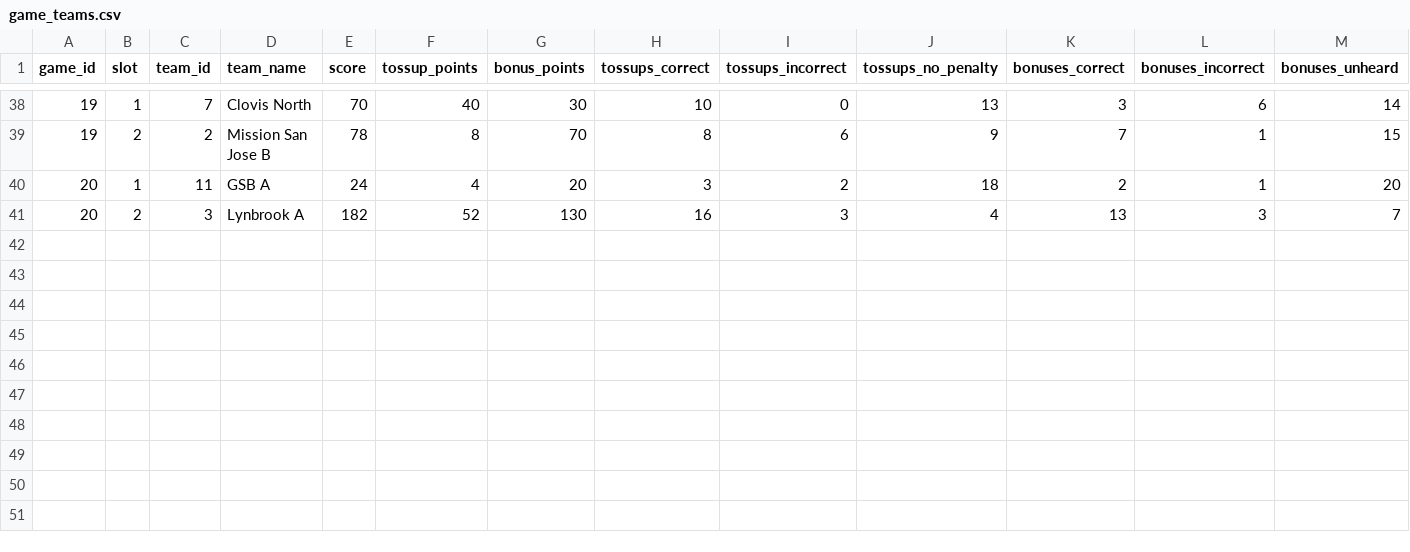
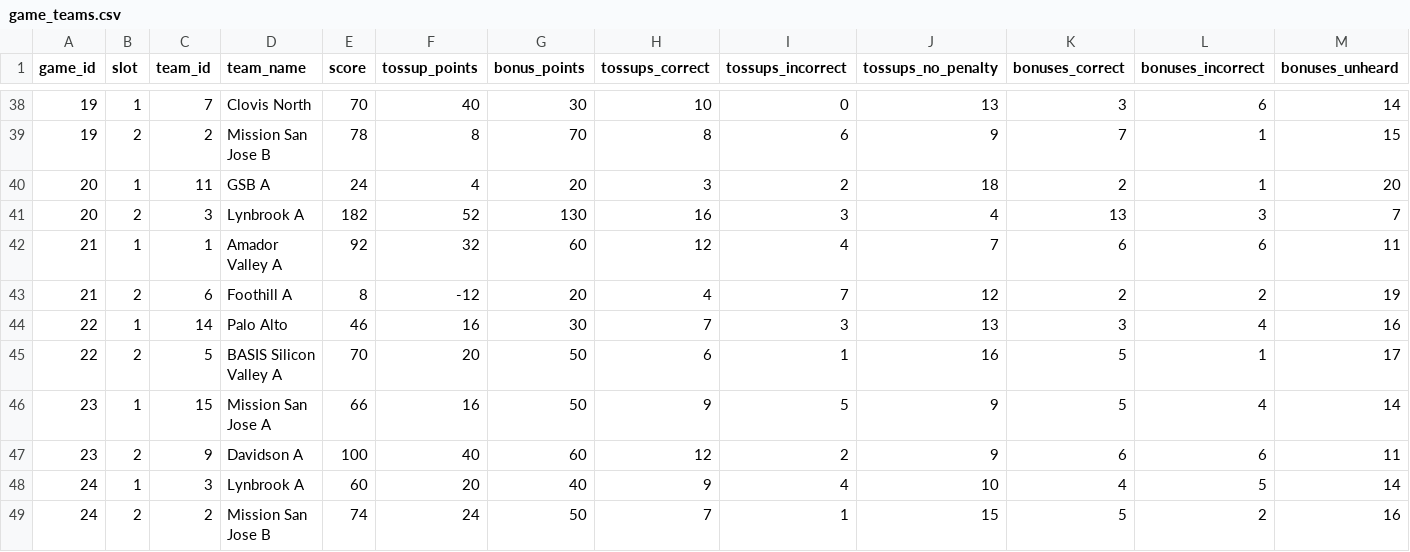
Before and after one commit to xpoes123/scibowl-org, a CSV file: stats/stanford-science-bowl/reports/playoffs/facts/game_teams.csv, drawn as a sheet; only a part is shown, gaps mark what is left out.

```diff
--- a/stats/stanford-science-bowl/reports/playoffs/facts/game_teams.csv
+++ b/stats/stanford-science-bowl/reports/playoffs/facts/game_teams.csv
@@ -41 +41,9 @@ game_id,slot,team_id,team_name,score,tossup_points,bonus_points,tossups_correct,
 20,2,3,Lynbrook A,182,52,130,16,3,4,13,3,7
+21,1,1,Amador Valley A,92,32,60,12,4,7,6,6,11
+21,2,6,Foothill A,8,-12,20,4,7,12,2,2,19
+22,1,14,Palo Alto,46,16,30,7,3,13,3,4,16
+22,2,5,BASIS Silicon Valley A,70,20,50,6,1,16,5,1,17
+23,1,15,Mission San Jose A,66,16,50,9,5,9,5,4,14
+23,2,9,Davidson A,100,40,60,12,2,9,6,6,11
+24,1,3,Lynbrook A,60,20,40,9,4,10,4,5,14
+24,2,2,Mission San Jose B,74,24,50,7,1,15,5,2,16
```
Also changed, not shown: stats/stanford-science-bowl/reports/playoffs/facts/game_players.csv, stats/stanford-science-bowl/reports/playoffs/facts/game_players_by_category.csv, 18 other files.
